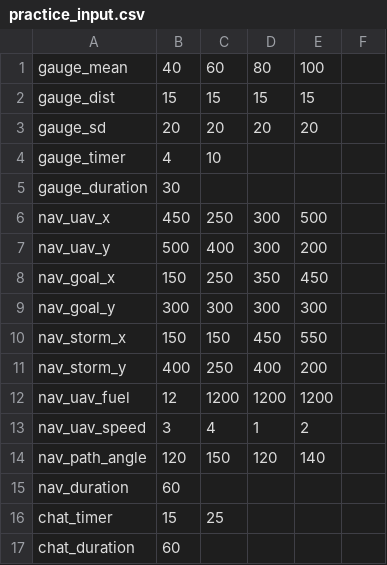
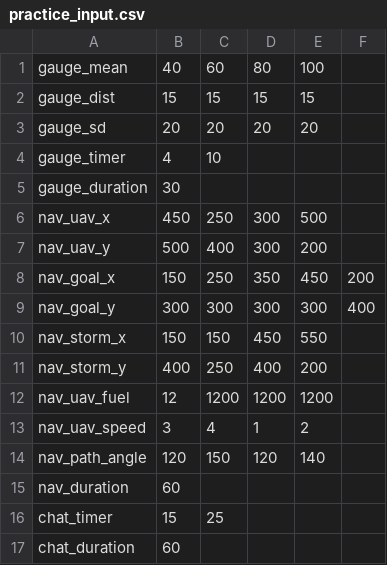
Before and after one commit to madisonbook/CHATLab, a CSV file: input_files/practice_input.csv, drawn as a sheet.

```diff
--- a/input_files/practice_input.csv
+++ b/input_files/practice_input.csv
@@ -7,4 +7,4 @@ nav_uav_x,450,250,300,500
 nav_uav_y,500,400,300,200
-nav_goal_x,150,250,350,450
-nav_goal_y,300,300,300,300
+nav_goal_x,150,250,350,450,200
+nav_goal_y,300,300,300,300,400
 nav_storm_x,150,150,450,550
```
Also changed, not shown: 16 other files.
